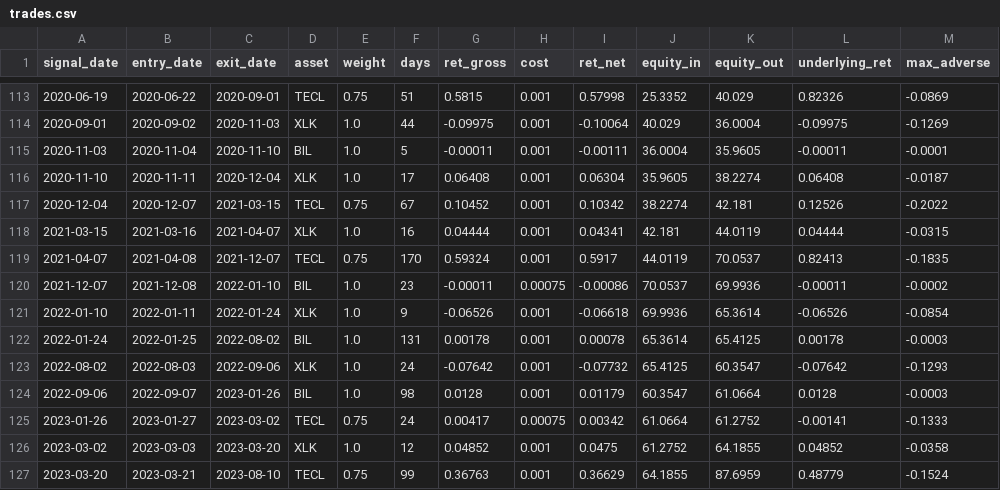
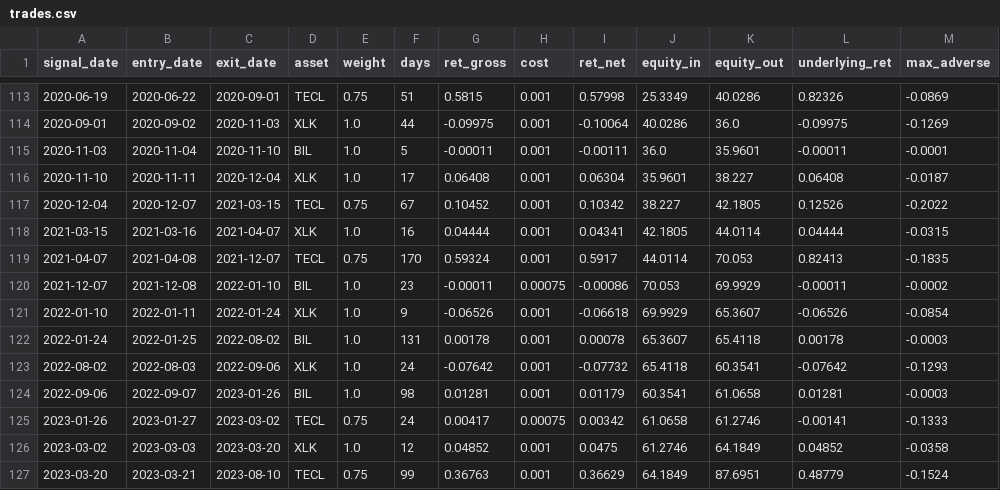
Before and after one commit to dampiermike/TECL_XLK_BIL_timing, a CSV file: results/trades.csv, drawn as a sheet; only a part is shown, gaps mark what is left out; the diff covers the shown part only.

```diff
--- a/results/trades.csv
+++ b/results/trades.csv
@@ -113,15 +113,15 @@ signal_date,entry_date,exit_date,asset,weight,days,ret_gross,cost,ret_net,equity
-2020-06-19,2020-06-22,2020-09-01,TECL,0.75,51,0.5815,0.001,0.57998,25.3352,40.029,0.82326,-0.0869
-2020-09-01,2020-09-02,2020-11-03,XLK,1.0,44,-0.09975,0.001,-0.10064,40.029,36.0004,-0.09975,-0.1269
-2020-11-03,2020-11-04,2020-11-10,BIL,1.0,5,-0.00011,0.001,-0.00111,36.0004,35.9605,-0.00011,-0.0001
-2020-11-10,2020-11-11,2020-12-04,XLK,1.0,17,0.06408,0.001,0.06304,35.9605,38.2274,0.06408,-0.0187
-2020-12-04,2020-12-07,2021-03-15,TECL,0.75,67,0.10452,0.001,0.10342,38.2274,42.181,0.12526,-0.2022
-2021-03-15,2021-03-16,2021-04-07,XLK,1.0,16,0.04444,0.001,0.04341,42.181,44.0119,0.04444,-0.0315
-2021-04-07,2021-04-08,2021-12-07,TECL,0.75,170,0.59324,0.001,0.5917,44.0119,70.0537,0.82413,-0.1835
-2021-12-07,2021-12-08,2022-01-10,BIL,1.0,23,-0.00011,0.00075,-0.00086,70.0537,69.9936,-0.00011,-0.0002
-2022-01-10,2022-01-11,2022-01-24,XLK,1.0,9,-0.06526,0.001,-0.06618,69.9936,65.3614,-0.06526,-0.0854
-2022-01-24,2022-01-25,2022-08-02,BIL,1.0,131,0.00178,0.001,0.00078,65.3614,65.4125,0.00178,-0.0003
-2022-08-02,2022-08-03,2022-09-06,XLK,1.0,24,-0.07642,0.001,-0.07732,65.4125,60.3547,-0.07642,-0.1293
-2022-09-06,2022-09-07,2023-01-26,BIL,1.0,98,0.0128,0.001,0.01179,60.3547,61.0664,0.0128,-0.0003
-2023-01-26,2023-01-27,2023-03-02,TECL,0.75,24,0.00417,0.00075,0.00342,61.0664,61.2752,-0.00141,-0.1333
-2023-03-02,2023-03-03,2023-03-20,XLK,1.0,12,0.04852,0.001,0.0475,61.2752,64.1855,0.04852,-0.0358
-2023-03-20,2023-03-21,2023-08-10,TECL,0.75,99,0.36763,0.001,0.36629,64.1855,87.6959,0.48779,-0.1524
+2020-06-19,2020-06-22,2020-09-01,TECL,0.75,51,0.5815,0.001,0.57998,25.3349,40.0286,0.82326,-0.0869
+2020-09-01,2020-09-02,2020-11-03,XLK,1.0,44,-0.09975,0.001,-0.10064,40.0286,36.0,-0.09975,-0.1269
+2020-11-03,2020-11-04,2020-11-10,BIL,1.0,5,-0.00011,0.001,-0.00111,36.0,35.9601,-0.00011,-0.0001
+2020-11-10,2020-11-11,2020-12-04,XLK,1.0,17,0.06408,0.001,0.06304,35.9601,38.227,0.06408,-0.0187
+2020-12-04,2020-12-07,2021-03-15,TECL,0.75,67,0.10452,0.001,0.10342,38.227,42.1805,0.12526,-0.2022
+2021-03-15,2021-03-16,2021-04-07,XLK,1.0,16,0.04444,0.001,0.04341,42.1805,44.0114,0.04444,-0.0315
+2021-04-07,2021-04-08,2021-12-07,TECL,0.75,170,0.59324,0.001,0.5917,44.0114,70.053,0.82413,-0.1835
+2021-12-07,2021-12-08,2022-01-10,BIL,1.0,23,-0.00011,0.00075,-0.00086,70.053,69.9929,-0.00011,-0.0002
+2022-01-10,2022-01-11,2022-01-24,XLK,1.0,9,-0.06526,0.001,-0.06618,69.9929,65.3607,-0.06526,-0.0854
+2022-01-24,2022-01-25,2022-08-02,BIL,1.0,131,0.00178,0.001,0.00078,65.3607,65.4118,0.00178,-0.0003
+2022-08-02,2022-08-03,2022-09-06,XLK,1.0,24,-0.07642,0.001,-0.07732,65.4118,60.3541,-0.07642,-0.1293
+2022-09-06,2022-09-07,2023-01-26,BIL,1.0,98,0.01281,0.001,0.01179,60.3541,61.0658,0.01281,-0.0003
+2023-01-26,2023-01-27,2023-03-02,TECL,0.75,24,0.00417,0.00075,0.00342,61.0658,61.2746,-0.00141,-0.1333
+2023-03-02,2023-03-03,2023-03-20,XLK,1.0,12,0.04852,0.001,0.0475,61.2746,64.1849,0.04852,-0.0358
+2023-03-20,2023-03-21,2023-08-10,TECL,0.75,99,0.36763,0.001,0.36629,64.1849,87.6951,0.48779,-0.1524
```
Also changed, not shown: 153 edited cells elsewhere in this file, results/equity_curve.csv, 11 other files.
